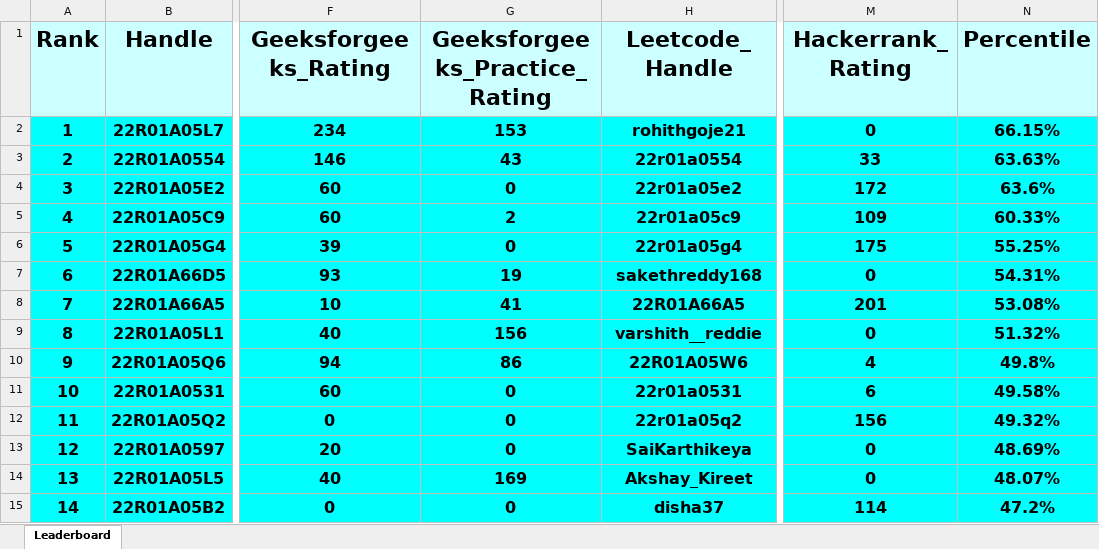
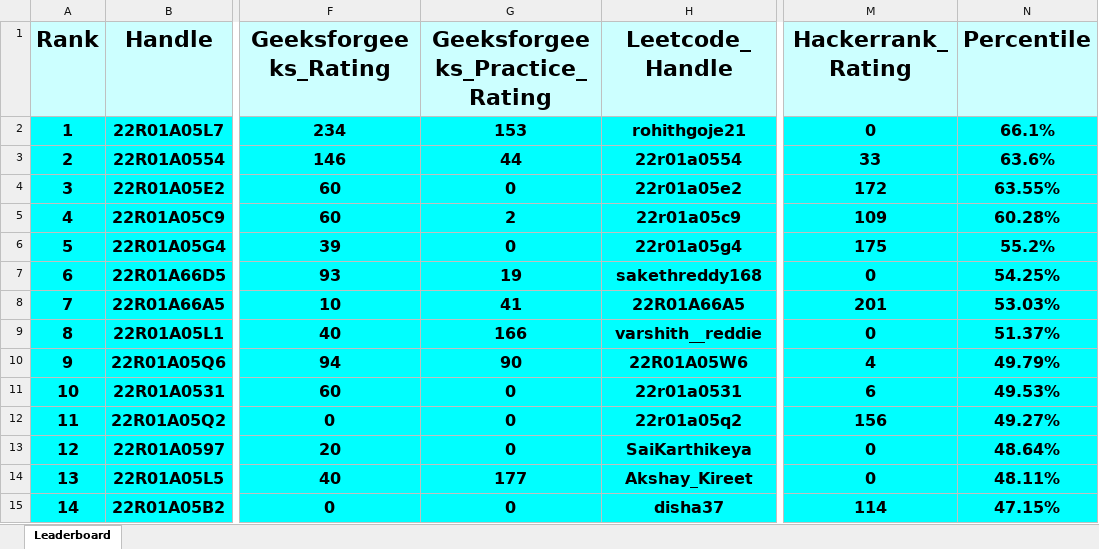
Before and after one commit to dog-broad/CMRIT2026Leaderboard, an Excel workbook: Leaderboards/CurrentCMRITLeaderboard2026.xlsx, sheet Leaderboard, drawn as a sheet; only a part is shown, gaps mark what is left out; values as stored, in another font and other column widths than the file's, no borders; the diff covers the shown part only; the diff names each change by its address in the sheet, - before the commit and + after, or states it on an @@ line.

```diff
--- a/Leaderboards/CurrentCMRITLeaderboard2026.xlsx (sheet Leaderboard)
+++ b/Leaderboards/CurrentCMRITLeaderboard2026.xlsx (sheet Leaderboard)
-N2 (Percentile): 66.15%
+N2 (Percentile): 66.1%
-G3 (Geeksforgeeks_Practice_Rating): 43
+G3 (Geeksforgeeks_Practice_Rating): 44
-N3 (Percentile): 63.63%
+N3 (Percentile): 63.6%
-N4 (Percentile): 63.6%
+N4 (Percentile): 63.55%
-N5 (Percentile): 60.33%
+N5 (Percentile): 60.28%
-N6 (Percentile): 55.25%
+N6 (Percentile): 55.2%
-N7 (Percentile): 54.31%
+N7 (Percentile): 54.25%
-N8 (Percentile): 53.08%
+N8 (Percentile): 53.03%
-G9 (Geeksforgeeks_Practice_Rating): 156
+G9 (Geeksforgeeks_Practice_Rating): 166
-N9 (Percentile): 51.32%
+N9 (Percentile): 51.37%
-G10 (Geeksforgeeks_Practice_Rating): 86
+G10 (Geeksforgeeks_Practice_Rating): 90
-N10 (Percentile): 49.8%
+N10 (Percentile): 49.79%
-N11 (Percentile): 49.58%
+N11 (Percentile): 49.53%
-N12 (Percentile): 49.32%
+N12 (Percentile): 49.27%
-N13 (Percentile): 48.69%
+N13 (Percentile): 48.64%
-G14 (Geeksforgeeks_Practice_Rating): 169
+G14 (Geeksforgeeks_Practice_Rating): 177
-N14 (Percentile): 48.07%
+N14 (Percentile): 48.11%
-N15 (Percentile): 47.2%
+N15 (Percentile): 47.15%
```
Also changed, not shown: 19 added rows, 19 removed rows, 143 edited cells and row numbers in column A elsewhere in this sheet.
